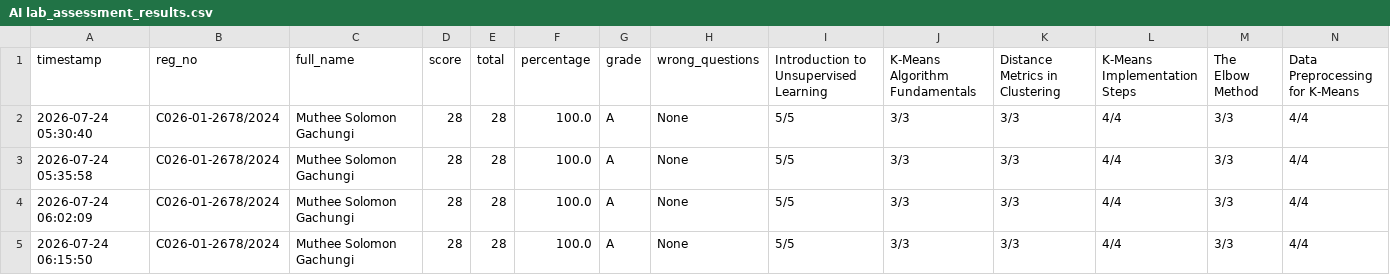
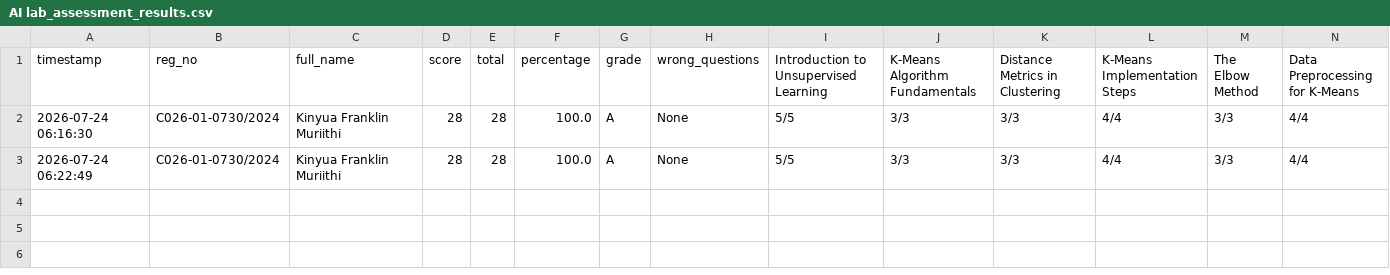
Before and after one commit to sirrom/3rd-year-assignment-, a CSV file: lab_kMeans/AI lab_assessment_results.csv, drawn as a sheet; only a part is shown; removed rows and columns are numbered as before the commit, all else as after; rows hold the shown columns only; the diff names each change by its address in the sheet, - before the commit and + after, or states it on an @@ line.

Commit message:
Update AI lab_assessment_results.csv

```diff
--- a/lab_kMeans/AI lab_assessment_results.csv
+++ b/lab_kMeans/AI lab_assessment_results.csv
-A2 (timestamp): 2026-07-24 05:30:40
+A2 (timestamp): 2026-07-24 06:16:30
-B2 (reg_no): C026-01-2678/2024
+B2 (reg_no): C026-01-0730/2024
-C2 (full_name): Muthee Solomon Gachungi
+C2 (full_name): Kinyua Franklin Muriithi
-row 3: 2026-07-24 05:35:58 | C026-01-2678/2024 | Muthee Solomon Gachungi | 28 | 28 | 100.0 | A | None | 5/5 | 3/3 | 3/3 | 4/4 | 3/3 | 4/4
-A3 (timestamp): 2026-07-24 06:02:09
+A3 (timestamp): 2026-07-24 06:22:49
-B3 (reg_no): C026-01-2678/2024
+B3 (reg_no): C026-01-0730/2024
-C3 (full_name): Muthee Solomon Gachungi
+C3 (full_name): Kinyua Franklin Muriithi
-row 5: 2026-07-24 06:15:50 | C026-01-2678/2024 | Muthee Solomon Gachungi | 28 | 28 | 100.0 | A | None | 5/5 | 3/3 | 3/3 | 4/4 | 3/3 | 4/4
```
